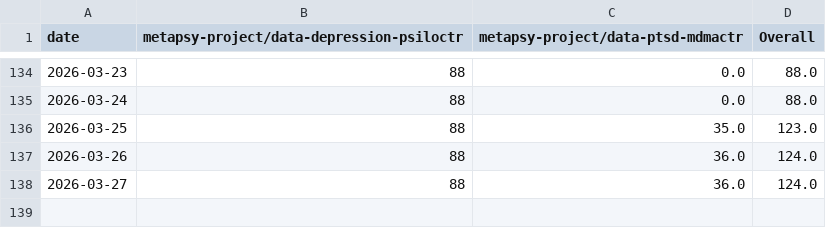
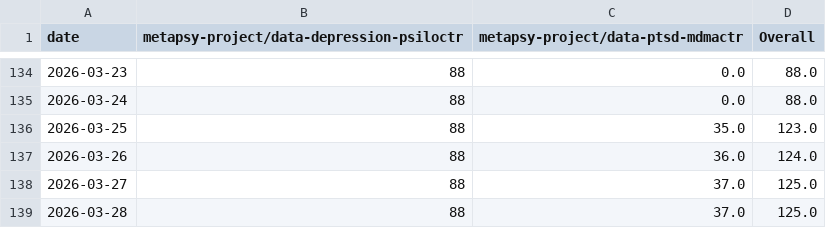
Before and after one commit to PennLINC/sypres-docs, a CSV file: _data/clone-tracking/cumulative/all_repos_cumulative.csv, drawn as a sheet; only a part is shown, gaps mark what is left out.

```diff
--- a/_data/clone-tracking/cumulative/all_repos_cumulative.csv
+++ b/_data/clone-tracking/cumulative/all_repos_cumulative.csv
@@ -137,2 +137,3 @@ date,metapsy-project/data-depression-psiloctr,metapsy-project/data-ptsd-mdmactr,
 2026-03-26,88,36.0,124.0
-2026-03-27,88,36.0,124.0
+2026-03-27,88,37.0,125.0
+2026-03-28,88,37.0,125.0
```
Also changed, not shown: _data/clone-tracking/cumulative/metapsy-project_data-depression-psiloctr_cum_clones.csv, _data/clone-tracking/cumulative/metapsy-project_data-ptsd-mdmactr_cum_clones.csv, 2 other files.
